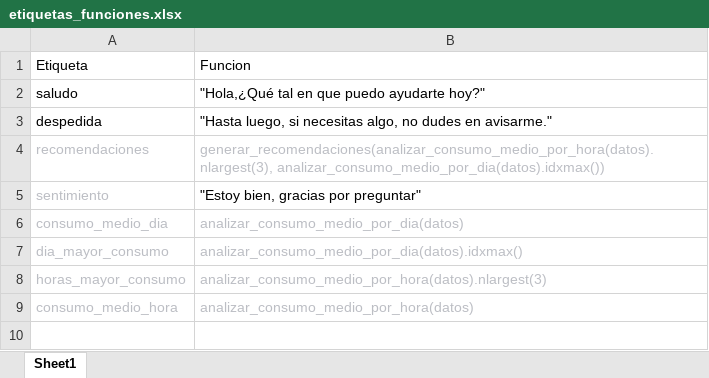
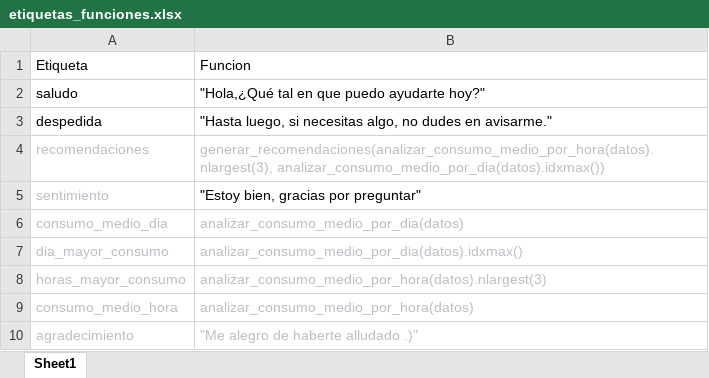
Before and after one commit to DonAliAN/HackUDC4realThisTime-, an Excel workbook: etiquetas_funciones.xlsx, sheet Sheet1, drawn as a sheet; values as stored, in another font and other column widths than the file's, no borders; the diff names each change by its address in the sheet, - before the commit and + after, or states it on an @@ line.

```diff
--- a/etiquetas_funciones.xlsx (sheet Sheet1)
+++ b/etiquetas_funciones.xlsx (sheet Sheet1)
+row 10: agradecimiento | "Me alegro de haberte alludado .)"
```
Also changed, not shown: datos_entrenamiento.xlsx.
